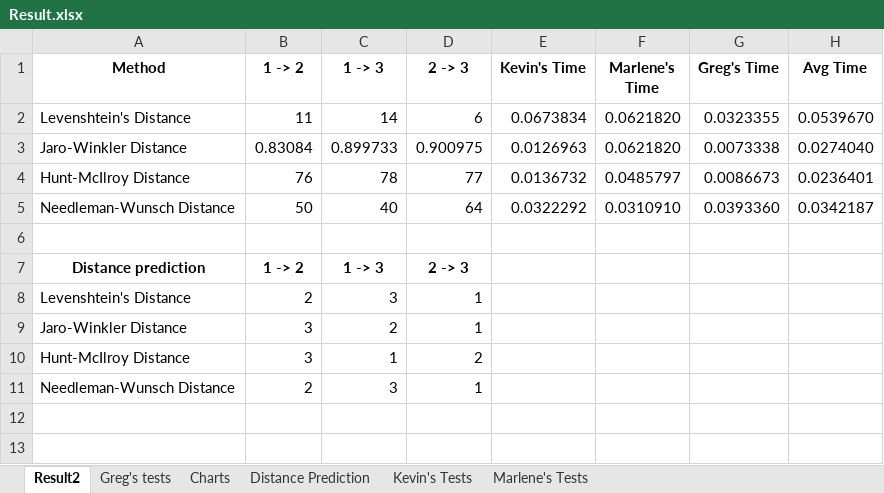
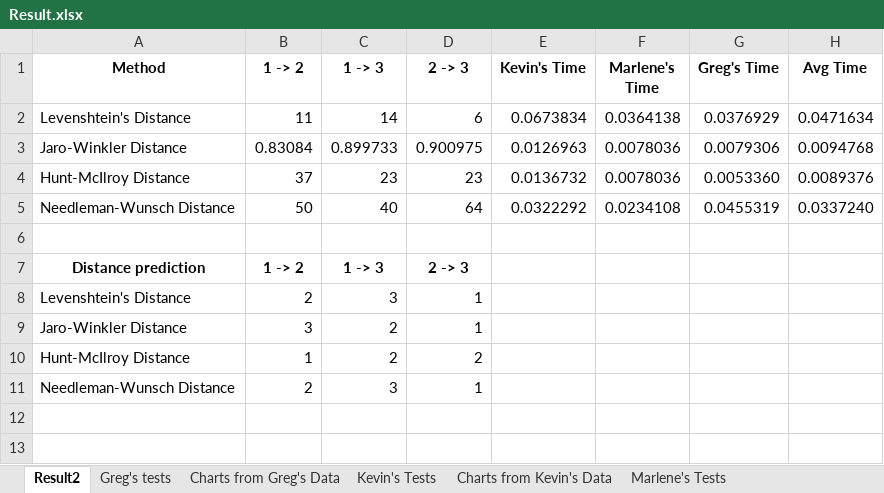
Before and after one commit to AthensStateComputerScience/DigitalHumanities, an Excel workbook: FinalExcelwithCharts/Result.xlsx, sheet Result2, drawn as a sheet; only a part is shown; values as stored, in another font and other column widths than the file's, no borders; charts and pictures not drawn; removed rows and columns are numbered as before the commit, all else as after; the diff names each change by its address in the sheet, - before the commit and + after, or states it on an @@ line.

Commit message:
Final Excel with Charts
Charts have been removed and modified based on individual data sets

```diff
--- a/FinalExcelwithCharts/Result.xlsx (sheet Result2)
+++ b/FinalExcelwithCharts/Result.xlsx (sheet Result2)
-sheet tab: Charts
-sheet tab: Distance Prediction
+sheet tab: Charts from Greg's Data
+sheet tab: Charts from Kevin's Data
-F2 (Marlene's Time): 0.0621820
+F2 (Marlene's Time): 0.0364138
-G2 (Greg's Time): 0.0323355
+G2 (Greg's Time): 0.0376929
-H2 (Avg Time): 0.0539670
+H2 (Avg Time): 0.0471634
-F3 (Marlene's Time): 0.0621820
+F3 (Marlene's Time): 0.0078036
-G3 (Greg's Time): 0.0073338
+G3 (Greg's Time): 0.0079306
-H3 (Avg Time): 0.0274040
+H3 (Avg Time): 0.0094768
-row 4: Hunt-McIlroy Distance | 76 | 78 | 77 | 0.0136732 | 0.0485797 | 0.0086673 | 0.0236401
+row 4: Hunt-McIlroy Distance | 37 | 23 | 23 | 0.0136732 | 0.0078036 | 0.0053360 | 0.0089376
-F5 (Marlene's Time): 0.0310910
+F5 (Marlene's Time): 0.0234108
-G5 (Greg's Time): 0.0393360
+G5 (Greg's Time): 0.0455319
-H5 (Avg Time): 0.0342187
+H5 (Avg Time): 0.0337240
-B10 (1 -> 2): 3
+B10 (1 -> 2): 1
-C10 (1 -> 3): 1
+C10 (1 -> 3): 2
```
Also changed, not shown: sheet Greg's tests, other sheet tabs, charts or pictures.
